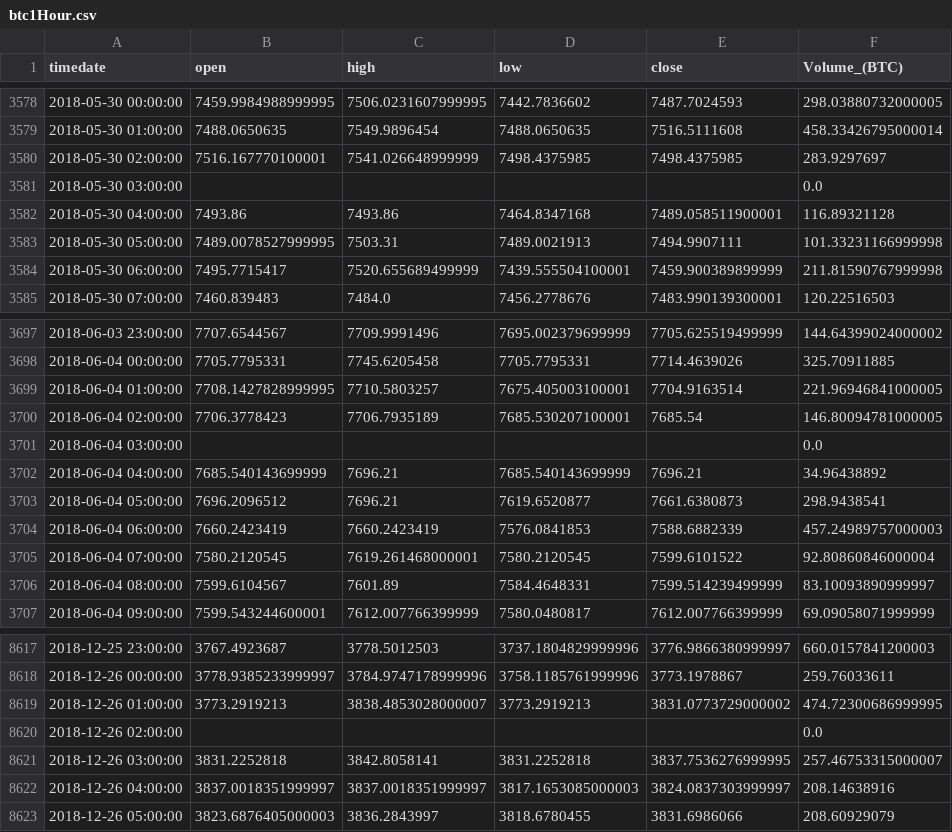
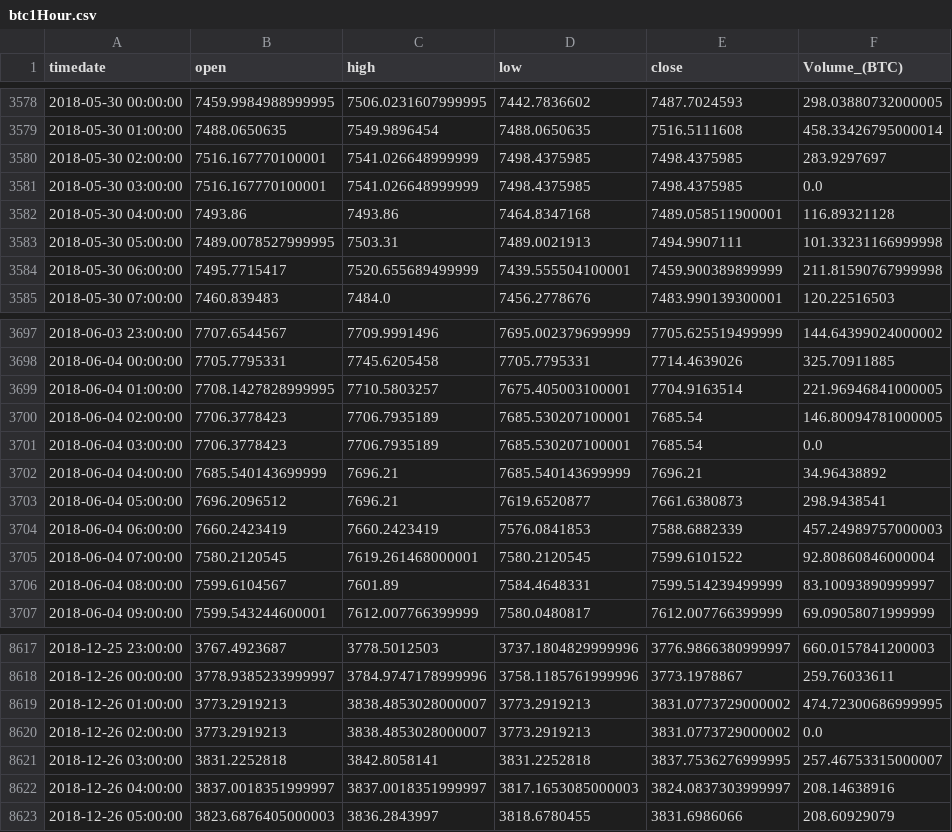
Before and after one commit to jimuyouyou/stock, a CSV file: data/btc1Hour.csv, drawn as a sheet; only a part is shown, gaps mark what is left out; the diff covers the shown part only.

```diff
--- a/data/btc1Hour.csv
+++ b/data/btc1Hour.csv
@@ -3580,3 +3580,3 @@ timedate,open,high,low,close,Volume_(BTC)
 2018-05-30 02:00:00,7516.167770100001,7541.026648999999,7498.4375985,7498.4375985,283.9297697
-2018-05-30 03:00:00,,,,,0.0
+2018-05-30 03:00:00,7516.167770100001,7541.026648999999,7498.4375985,7498.4375985,0.0
 2018-05-30 04:00:00,7493.86,7493.86,7464.8347168,7489.058511900001,116.89321128
@@ -3700,3 +3700,3 @@ timedate,open,high,low,close,Volume_(BTC)
 2018-06-04 02:00:00,7706.3778423,7706.7935189,7685.530207100001,7685.54,146.80094781000005
-2018-06-04 03:00:00,,,,,0.0
+2018-06-04 03:00:00,7706.3778423,7706.7935189,7685.530207100001,7685.54,0.0
 2018-06-04 04:00:00,7685.540143699999,7696.21,7685.540143699999,7696.21,34.96438892
@@ -8619,3 +8619,3 @@ timedate,open,high,low,close,Volume_(BTC)
 2018-12-26 01:00:00,3773.2919213,3838.4853028000007,3773.2919213,3831.0773729000002,474.72300686999995
-2018-12-26 02:00:00,,,,,0.0
+2018-12-26 02:00:00,3773.2919213,3838.4853028000007,3773.2919213,3831.0773729000002,0.0
 2018-12-26 03:00:00,3831.2252818,3842.8058141,3831.2252818,3837.7536276999995,257.46753315000007
```
Also changed, not shown: 76 edited cells elsewhere in this file.
